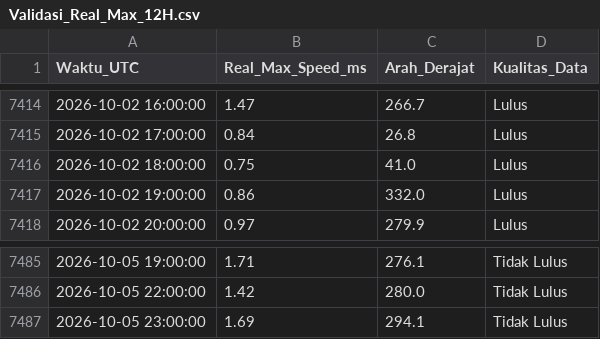
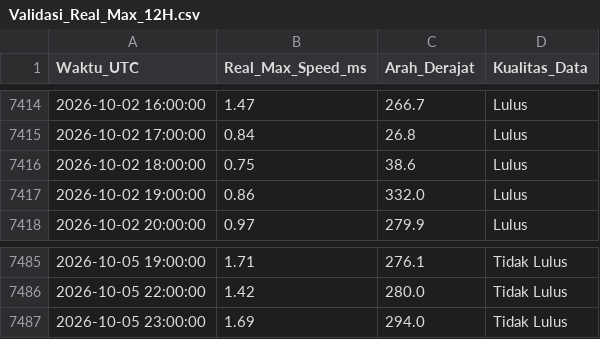
Before and after one commit to Umarhaidaralfaruq/MARLIN-Marine-Current-Intelligence-System, a CSV file: Hasil_Validasi/Validasi_Real_Max_12H.csv, drawn as a sheet; only a part is shown, gaps mark what is left out.

```diff
--- a/Hasil_Validasi/Validasi_Real_Max_12H.csv
+++ b/Hasil_Validasi/Validasi_Real_Max_12H.csv
@@ -7415,3 +7415,3 @@ Waktu_UTC,Real_Max_Speed_ms,Arah_Derajat,Kualitas_Data
 2026-10-02 17:00:00,0.84,26.8,Lulus
-2026-10-02 18:00:00,0.75,41.0,Lulus
+2026-10-02 18:00:00,0.75,38.6,Lulus
 2026-10-02 19:00:00,0.86,332.0,Lulus
@@ -7486,2 +7486,2 @@ Waktu_UTC,Real_Max_Speed_ms,Arah_Derajat,Kualitas_Data
 2026-10-05 22:00:00,1.42,280.0,Tidak Lulus
-2026-10-05 23:00:00,1.69,294.1,Tidak Lulus
+2026-10-05 23:00:00,1.69,294.0,Tidak Lulus
```
